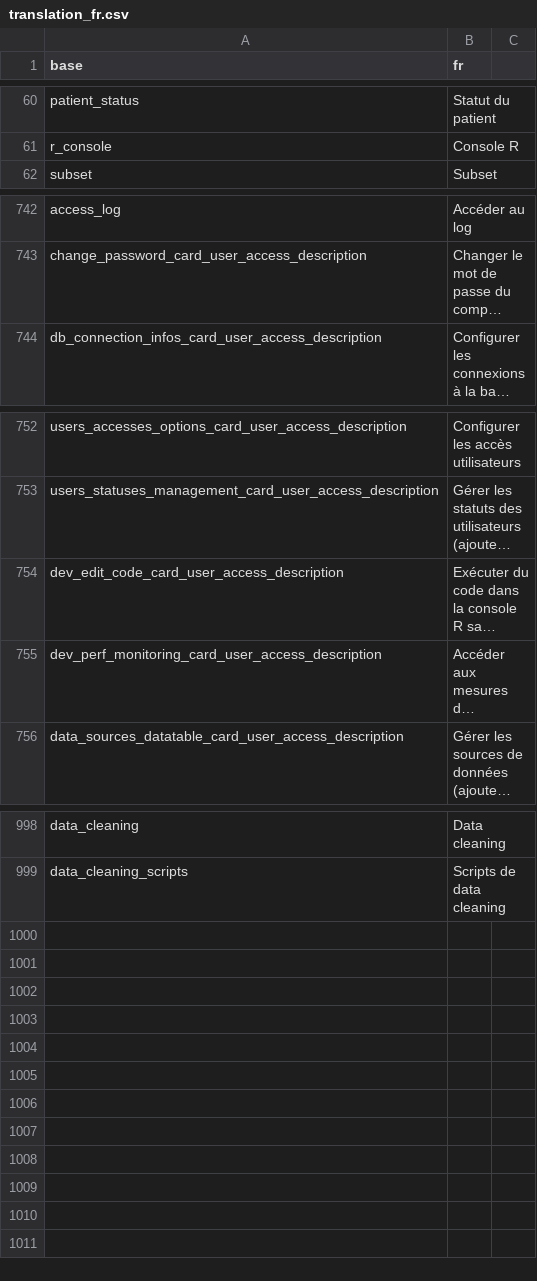
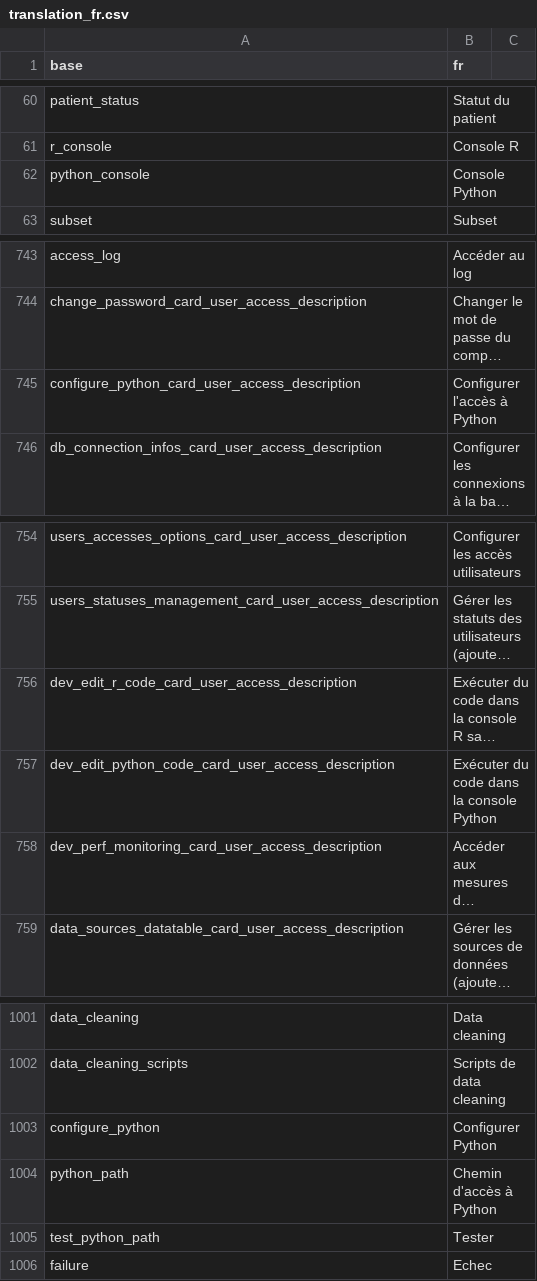
Before and after one commit to BorisDelange/LinkR, a CSV file: inst/translations/translation_fr.csv, drawn as a sheet; only a part is shown, gaps mark what is left out; long unchanged cells end in …; addresses are those after the commit; the diff names each change by its address in the sheet, - before the commit and + after, or states it on an @@ line.

```diff
--- a/inst/translations/translation_fr.csv
+++ b/inst/translations/translation_fr.csv
+row 62: python_console | Console Python
+row 745: configure_python_card_user_access_description | Configurer l'accès à Python
-A756 (base): dev_edit_code_card_user_access_description
+A756 (base): dev_edit_r_code_card_user_access_description
+row 757: dev_edit_python_code_card_user_access_description | Exécuter du code dans la console Python
+row 1003: configure_python | Configurer Python
+row 1004: python_path | Chemin d'accès à Python
+row 1005: test_python_path | Tester
+row 1006: failure | Echec
```
Also changed, not shown: inst/translations/translation_en.csv, 10 other files.
